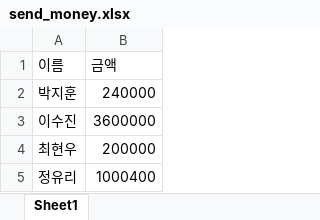
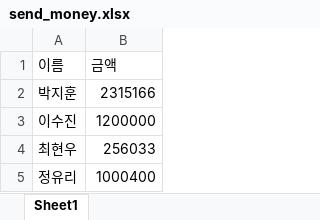
Before and after one commit to manlubo/Uipath_Study, an Excel workbook: Data/Input/Job8/send_money.xlsx, sheet Sheet1, drawn as a sheet; values as stored, in another font and other column widths than the file's, no borders; the diff names each change by its address in the sheet, - before the commit and + after, or states it on an @@ line.

Commit message:
Add Job8Process, Job9 workflows, refine Bank page workflows (CloseCardPopup, SendMoney, GetMoney, FilterMypage etc.), update Main.xaml and Job6/Job8 processes

```diff
--- a/Data/Input/Job8/send_money.xlsx (sheet Sheet1)
+++ b/Data/Input/Job8/send_money.xlsx (sheet Sheet1)
-B2 (금액): 240000
+B2 (금액): 2315166
-B3 (금액): 3600000
+B3 (금액): 1200000
-B4 (금액): 200000
+B4 (금액): 256033
```
Also changed, not shown: 30 other files.
